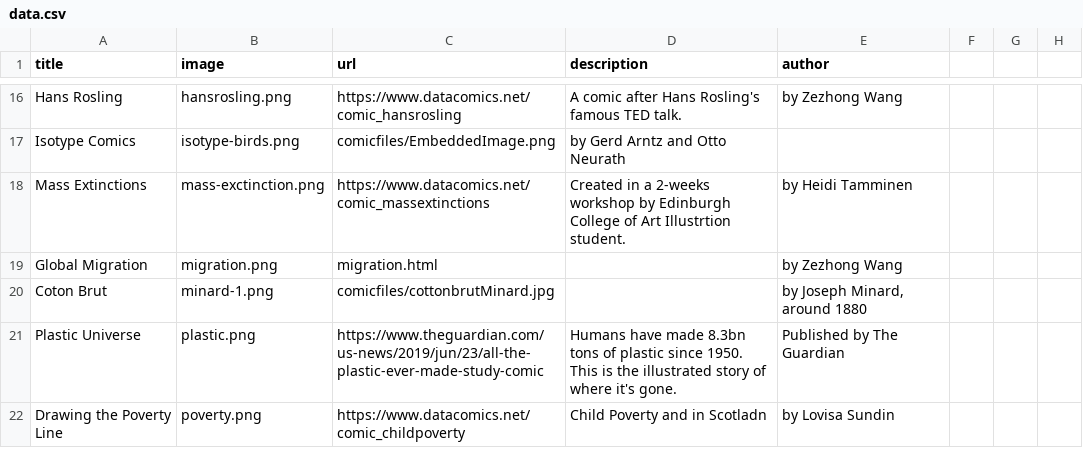
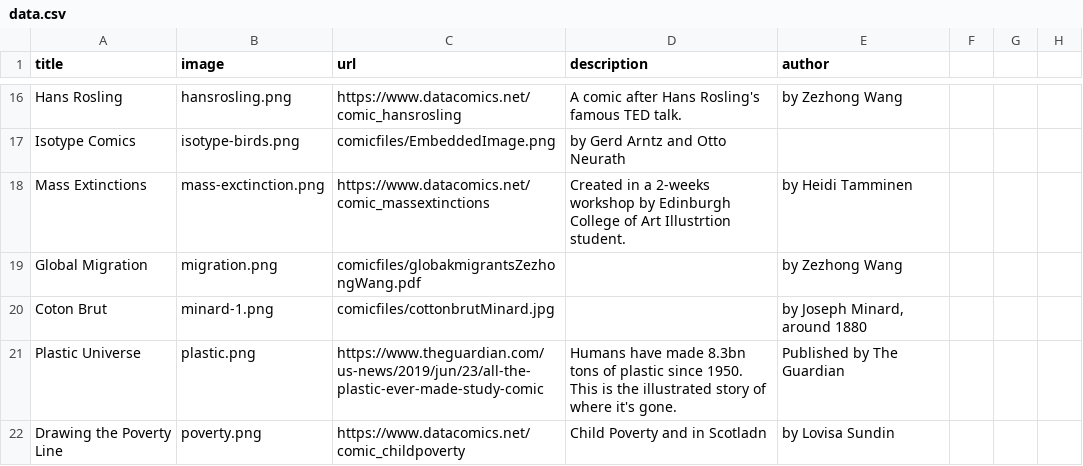
Before and after one commit to datacomics/datacomics.github.io, a CSV file: data.csv, drawn as a sheet; only a part is shown, gaps mark what is left out.

Commit message:
Update data.csv

```diff
--- a/data.csv
+++ b/data.csv
@@ -18,3 +18,3 @@ Isotype Comics,isotype-birds.png,comicfiles/EmbeddedImage.png,by Gerd Arntz and
 Mass Extinctions,mass-exctinction.png,https://www.datacomics.net/comic_massextinctions,Created in a 2-weeks workshop by Edinburgh College of Art Illustrtion student.,by Heidi Tamminen,,
-Global Migration,migration.png,migration.html,,by Zezhong Wang,,
+Global Migration,migration.png,comicfiles/globakmigrantsZezhongWang.pdf,,by Zezhong Wang,,
 Coton Brut,minard-1.png,comicfiles/cottonbrutMinard.jpg,,"by Joseph Minard, around 1880",,
```
